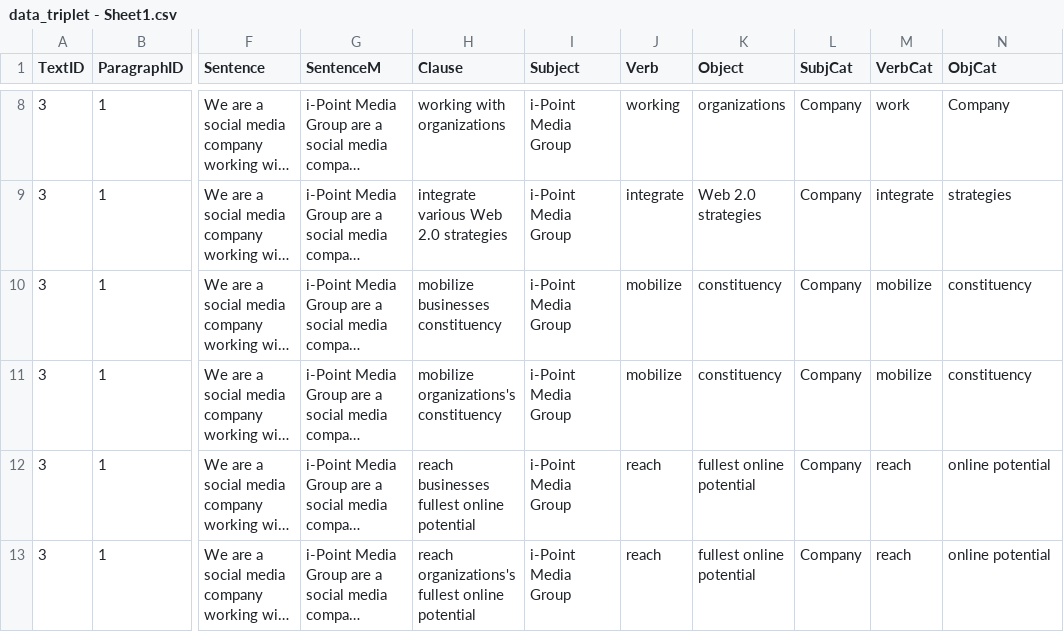
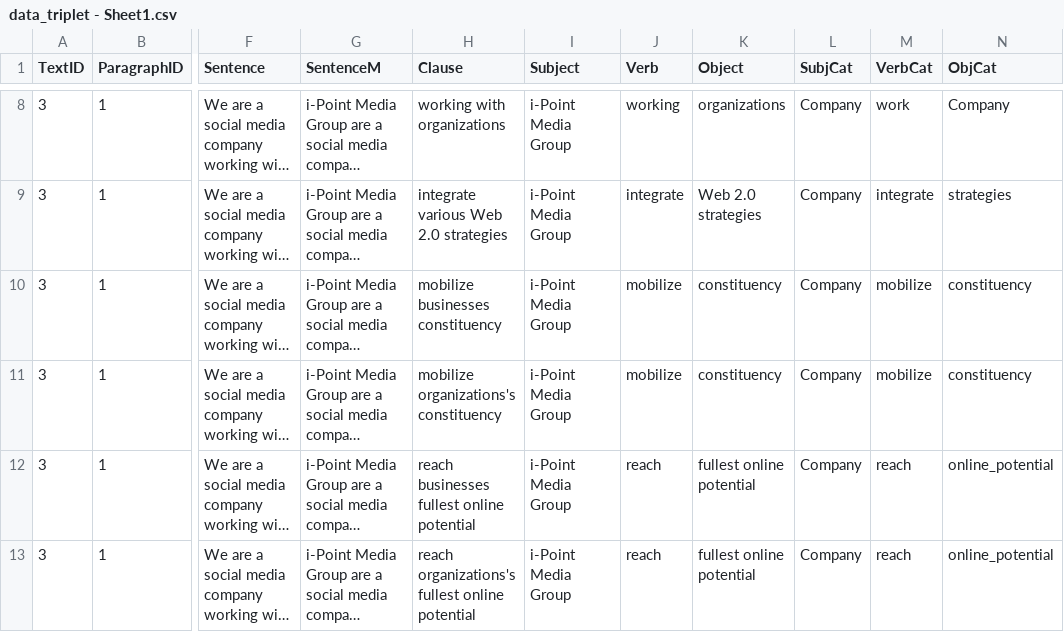
Before and after one commit to Ali-MH-Mansour/Ontology-and-KG, a CSV file: data_triplet - Sheet1.csv, drawn as a sheet; only a part is shown, gaps mark what is left out; long unchanged cells end in …; the diff names each change by its address in the sheet, - before the commit and + after, or states it on an @@ line.

Commit message:
Update data_triplet - Sheet1.csv

```diff
--- a/data_triplet - Sheet1.csv
+++ b/data_triplet - Sheet1.csv
-N12:N13 (ObjCat): online potential
+N12:N13 (ObjCat): online_potential
```
